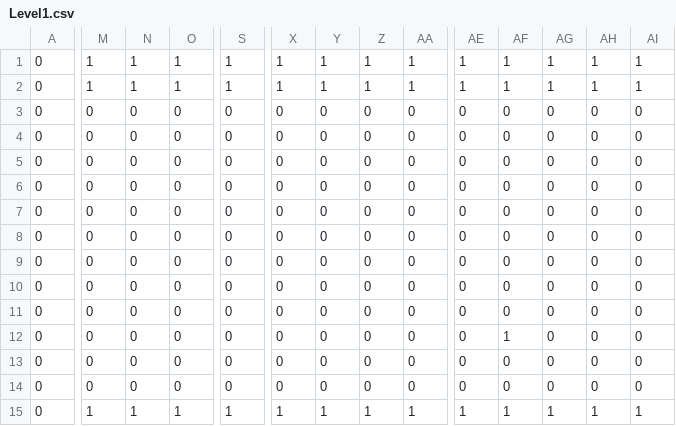
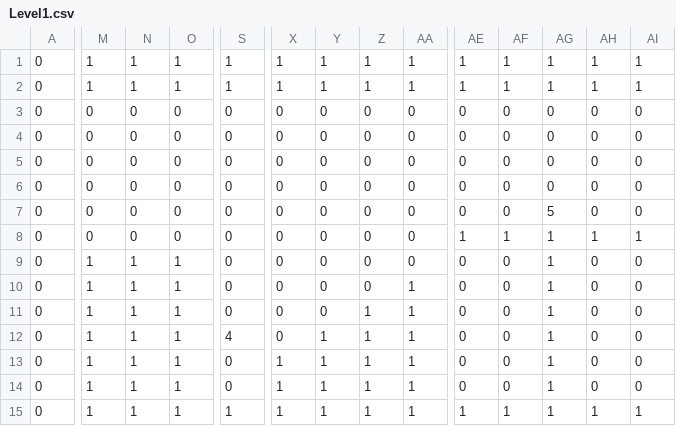
Before and after one commit to Xeznom/GameEngineAssignment, a CSV file: Resources/Level1.csv, drawn as a sheet; only a part is shown, gaps mark what is left out; the diff covers the shown part only; the diff names each change by its address in the sheet, - before the commit and + after, or states it on an @@ line.

Commit message:
level change, player jump change

```diff
--- a/Resources/Level1.csv
+++ b/Resources/Level1.csv
-AG7: 0
+AG7: 5
-AE8: 0
+AE8: 1
-AF8: 0
+AF8: 1
-AG8:AG14: 0
+AG8:AG14: 1
-AH8: 0
+AH8: 1
-AI8: 0
+AI8: 1
-M9:M14: 0
+M9:M14: 1
-N9:N14: 0
+N9:N14: 1
-O9:O14: 0
+O9:O14: 1
-AA10:AA14: 0
+AA10:AA14: 1
-Z11:Z14: 0
+Z11:Z14: 1
-S12: 0
+S12: 4
-Y12:Y14: 0
+Y12:Y14: 1
-AF12: 1
+AF12: 0
-X13:X14: 0
+X13:X14: 1
```
Also changed, not shown: 2 edited cells elsewhere in this file, Resources/Level2.csv, Resources/Level3.csv, 5 other files.
